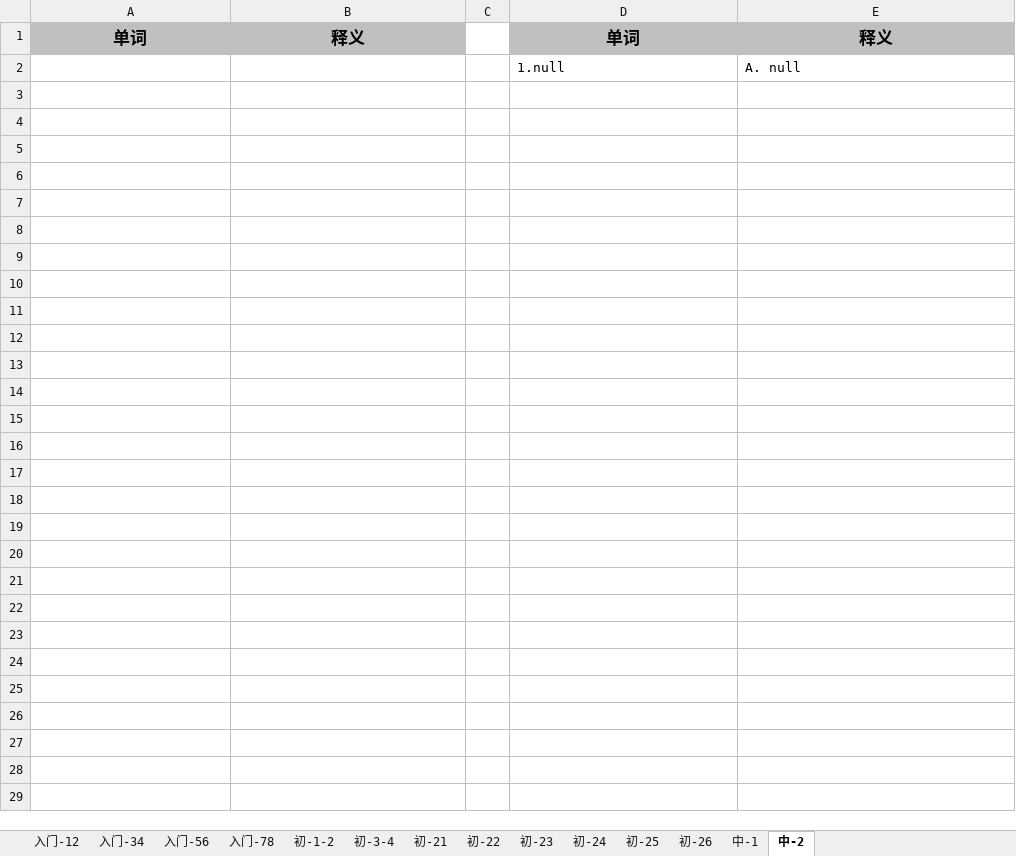
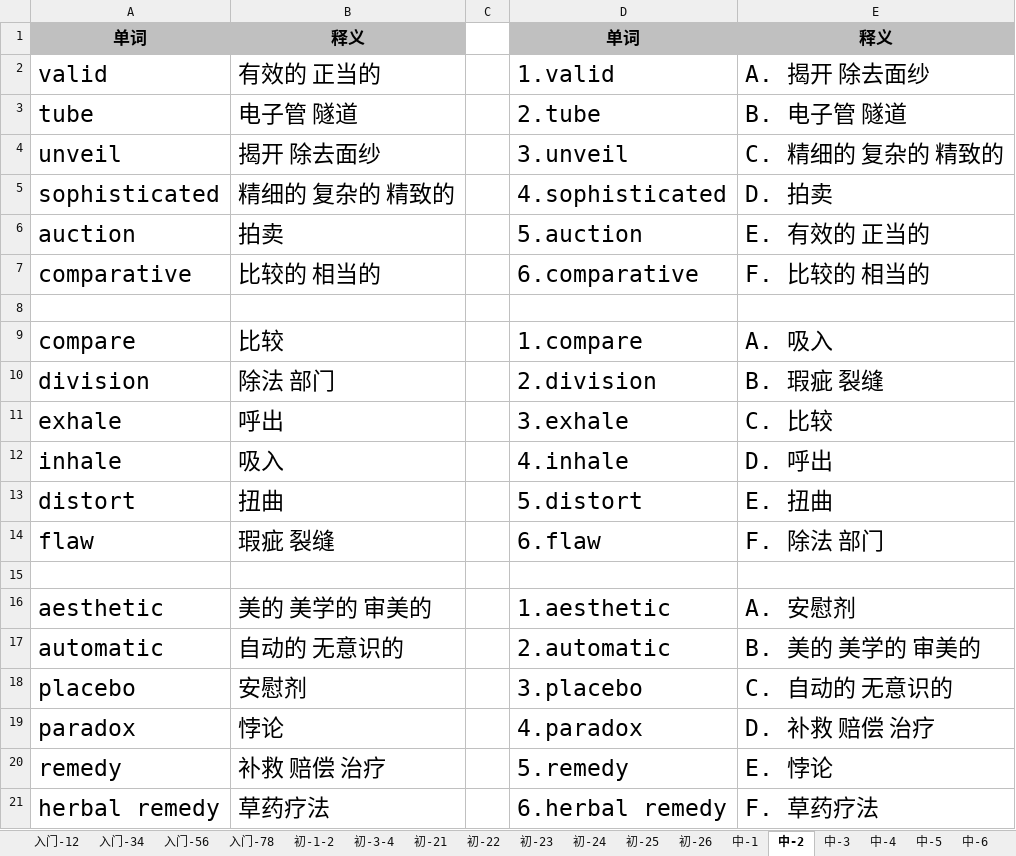
Before and after one commit to crekerliqiang/WordsSort, an Excel workbook: 雅思核心词汇精讲精练2.xlsx, sheet 中-2, drawn as a sheet; only a part is shown; values as stored, in another font and other column widths than the file's, no borders; addresses are those after the commit; the diff covers the shown part only; the diff names each change by its address in the sheet, - before the commit and + after, or states it on an @@ line.

```diff
--- a/雅思核心词汇精讲精练2.xlsx (sheet 中-2)
+++ b/雅思核心词汇精讲精练2.xlsx (sheet 中-2)
+sheet tab: 中-3
+sheet tab: 中-4
+sheet tab: 中-5
+sheet tab: 中-6
+row 2: valid | 有效的 正当的 |  | 1.valid | A. 揭开 除去面纱
+row 3: tube | 电子管 隧道 |  | 2.tube | B. 电子管 隧道
+row 4: unveil | 揭开 除去面纱 |  | 3.unveil | C. 精细的 复杂的 精致的
+row 5: sophisticated | 精细的 复杂的 精致的 |  | 4.sophisticated | D. 拍卖
+row 6: auction | 拍卖 |  | 5.auction | E. 有效的 正当的
+row 7: comparative | 比较的 相当的 |  | 6.comparative | F. 比较的 相当的
-row 8:  |  |  | 1.null | A. null
+row 8: (empty)
+row 9: compare | 比较 |  | 1.compare | A. 吸入
+row 10: division | 除法 部门 |  | 2.division | B. 瑕疵 裂缝
+row 11: exhale | 呼出 |  | 3.exhale | C. 比较
+row 12: inhale | 吸入 |  | 4.inhale | D. 呼出
+row 13: distort | 扭曲 |  | 5.distort | E. 扭曲
+row 14: flaw | 瑕疵 裂缝 |  | 6.flaw | F. 除法 部门
+row 15: (empty)
+row 16: aesthetic | 美的 美学的 审美的 |  | 1.aesthetic | A. 安慰剂
+row 17: automatic | 自动的 无意识的 |  | 2.automatic | B. 美的 美学的 审美的
+row 18: placebo | 安慰剂 |  | 3.placebo | C. 自动的 无意识的
+row 19: paradox | 悖论 |  | 4.paradox | D. 补救 赔偿 治疗
+row 20: remedy | 补救 赔偿 治疗 |  | 5.remedy | E. 悖论
+row 21: herbal remedy | 草药疗法 |  | 6.herbal remedy | F. 草药疗法
```
Also changed, not shown: 47 added rows elsewhere in this sheet, sheet 中-1, sheet 初-21, sheet 初-22, sheet 初-26, sheet 初-24, sheet 初-23, 4 more sheets, 雅思核心词汇精讲精练.xlsx, 5 other files.
